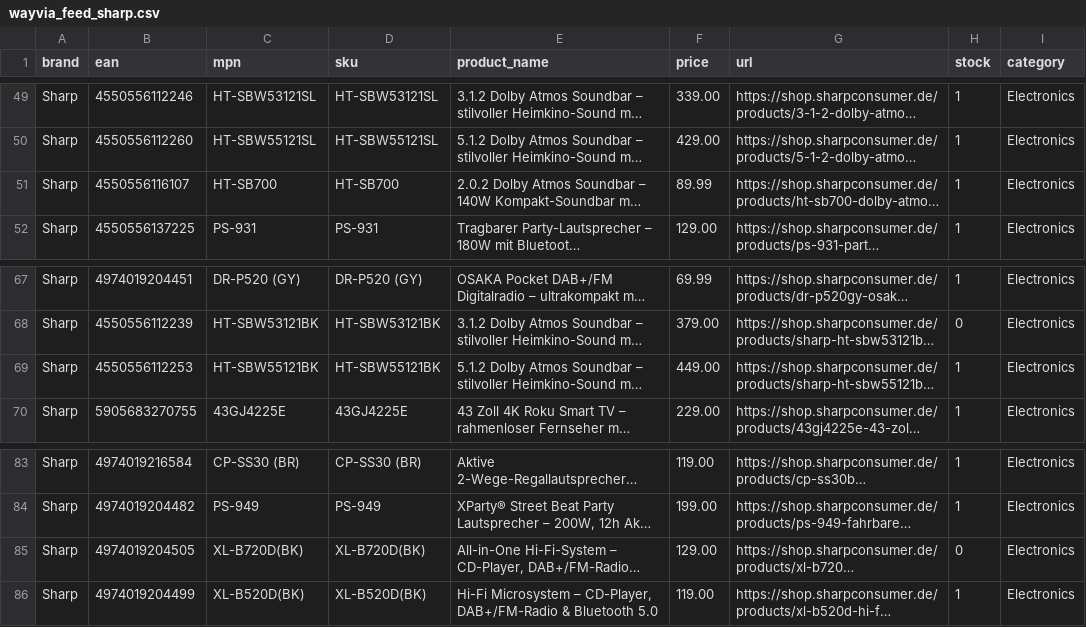
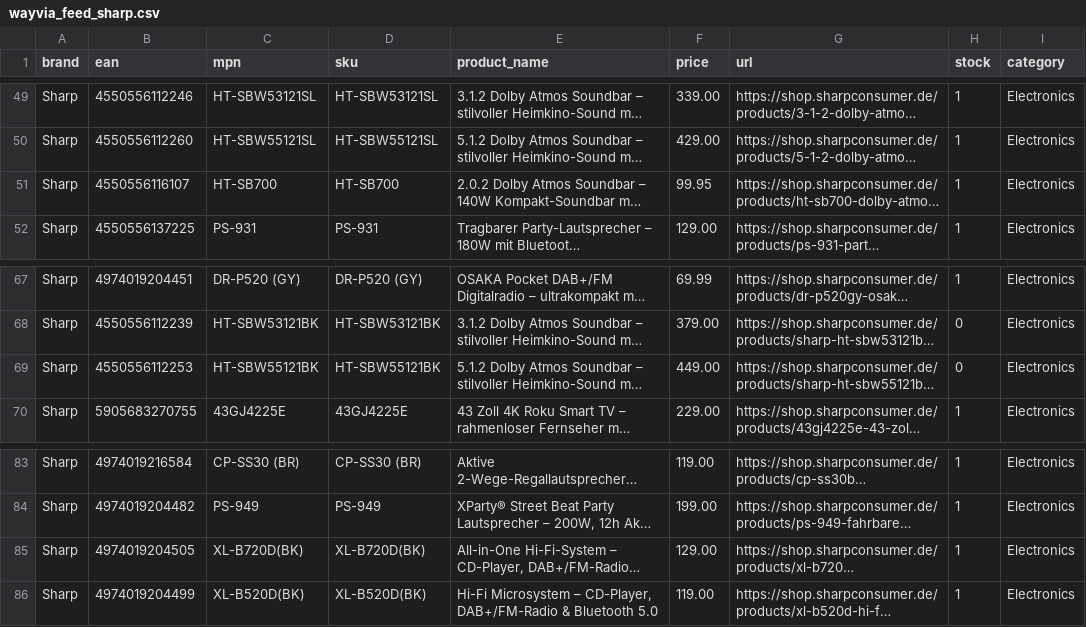
Before and after one commit to mercantum-de/wayvia-feed, a CSV file: feed/wayvia_feed_sharp.csv, drawn as a sheet; only a part is shown, gaps mark what is left out; long unchanged cells end in …; the diff names each change by its address in the sheet, - before the commit and + after, or states it on an @@ line.

Commit message:
feed: update 2026-04-14

```diff
--- a/feed/wayvia_feed_sharp.csv
+++ b/feed/wayvia_feed_sharp.csv
-F51 (price): 89.99
+F51 (price): 99.95
-H69 (stock): 1
+H69 (stock): 0
-H85 (stock): 0
+H85 (stock): 1
```
